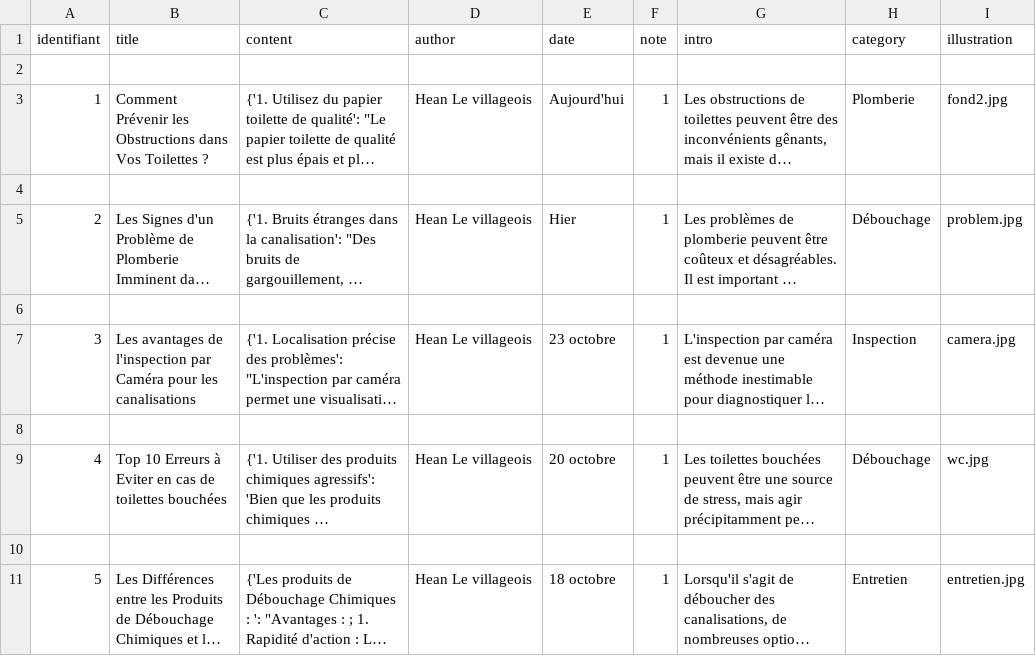
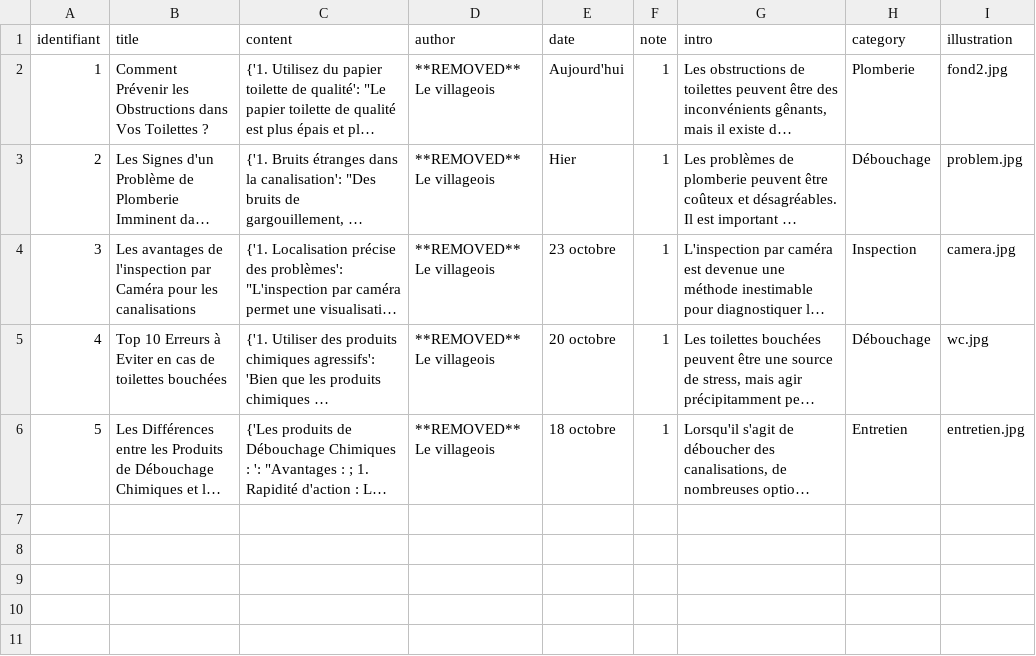
Before and after one commit to jhabaa/DebouchTout-by-TDB, a CSV file: articles.csv, drawn as a sheet; long unchanged cells end in …; removed rows and columns are numbered as before the commit, all else as after; the diff names each change by its address in the sheet, - before the commit and + after, or states it on an @@ line.

```diff
--- a/articles.csv
+++ b/articles.csv
-row 2: (empty)
-D2 (author): Hean Le villageois
+D2 (author): **REMOVED** Le villageois
-row 4: (empty)
-D3 (author): Hean Le villageois
+D3 (author): **REMOVED** Le villageois
-row 6: (empty)
-D4 (author): Hean Le villageois
+D4 (author): **REMOVED** Le villageois
-row 8: (empty)
-D5 (author): Hean Le villageois
+D5 (author): **REMOVED** Le villageois
-row 10: (empty)
-D6 (author): Hean Le villageois
+D6 (author): **REMOVED** Le villageois
```
Also changed, not shown: 12 other files.
